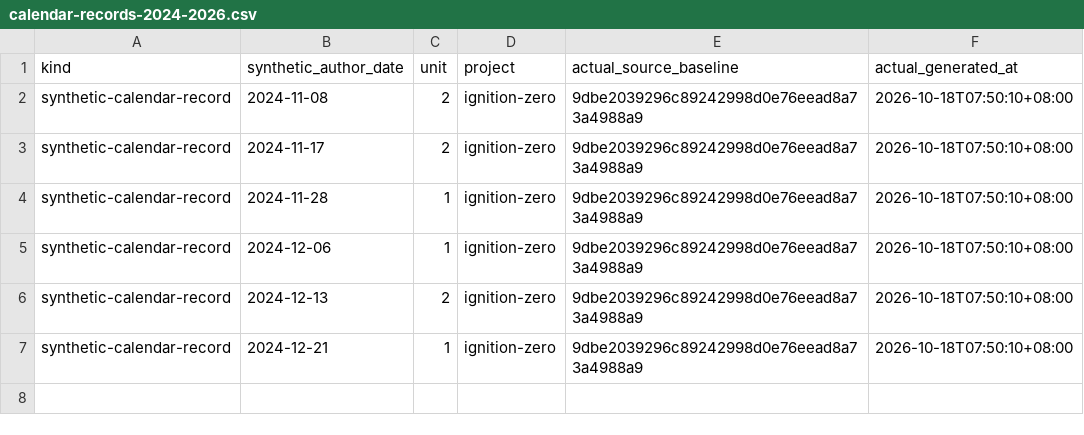
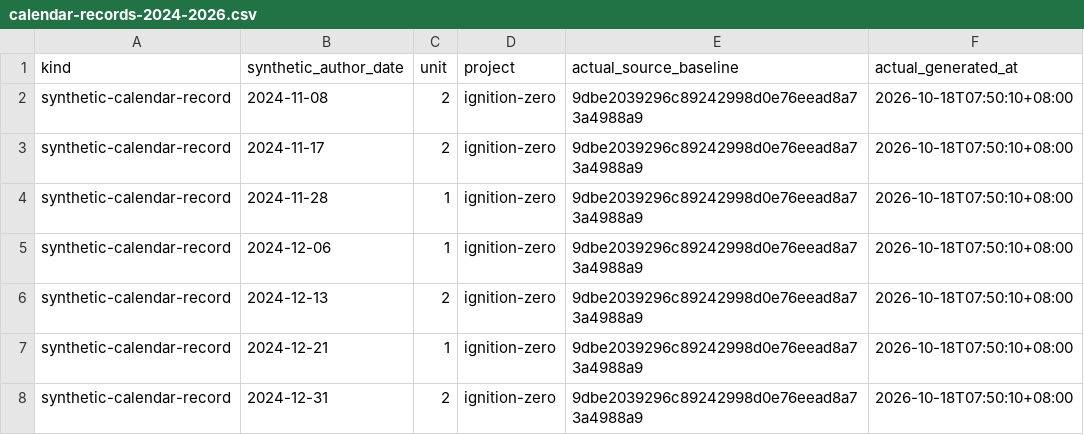
Before and after one commit to Khalil-Work/ignition-zero, a CSV file: docs/calendar-records-2024-2026.csv, drawn as a sheet; the diff names each change by its address in the sheet, - before the commit and + after, or states it on an @@ line.

Commit message:
docs: synthetic calendar record 2024-12-31 unit 2
Documentation calendar reconstruction generated on 2026-10-18. Historical author dates do not date source development.

```diff
--- a/docs/calendar-records-2024-2026.csv
+++ b/docs/calendar-records-2024-2026.csv
+row 8: synthetic-calendar-record | 2024-12-31 | 2 | ignition-zero | 9dbe2039296c89242998d0e76eead8a73a4988a9 | 2026-10-18T07:50:10+08:00
```
